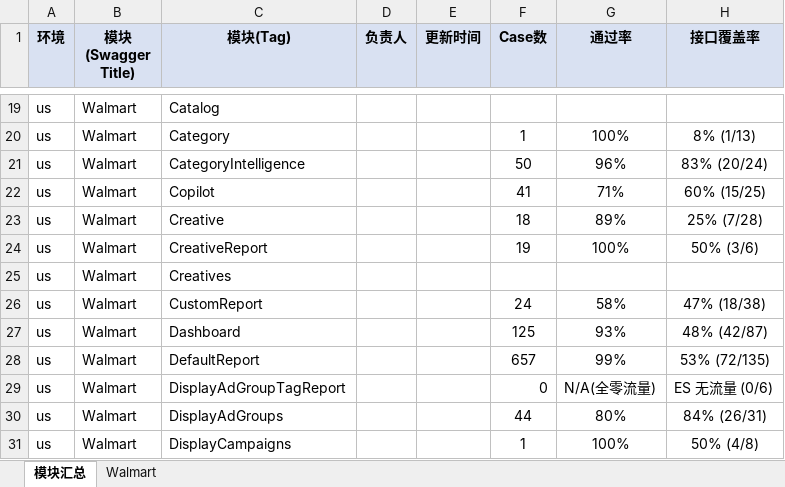
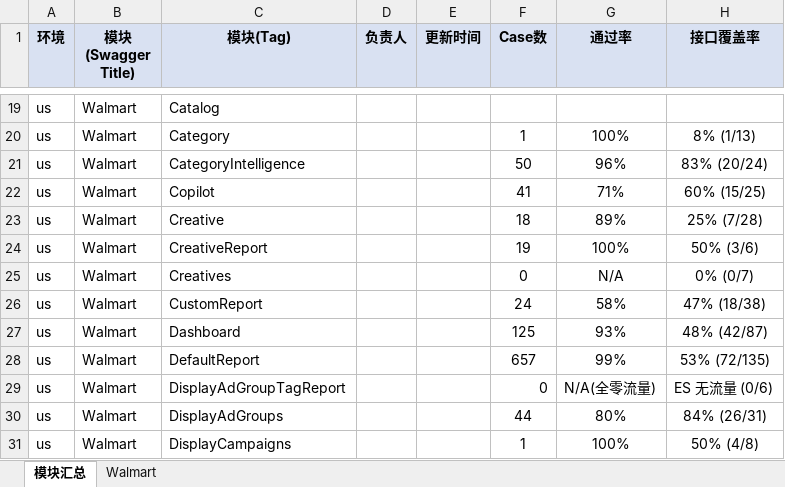
Before and after one commit to guguangjie-pacvue/ai_api, an Excel workbook: single-api/walmart-api/swagger_modules.xlsx, sheet 模块汇总, drawn as a sheet; only a part is shown, gaps mark what is left out; values as stored, in another font and other column widths than the file's, no borders; the diff names each change by its address in the sheet, - before the commit and + after, or states it on an @@ line.

```diff
--- a/single-api/walmart-api/swagger_modules.xlsx (sheet 模块汇总)
+++ b/single-api/walmart-api/swagger_modules.xlsx (sheet 模块汇总)
-F25 (Case数): (empty)
+F25 (Case数): 0
-G25 (通过率): (empty)
+G25 (通过率): N/A
-H25 (接口覆盖率): (empty)
+H25 (接口覆盖率): 0% (0/7)
```
Also changed, not shown: sheet Walmart.
